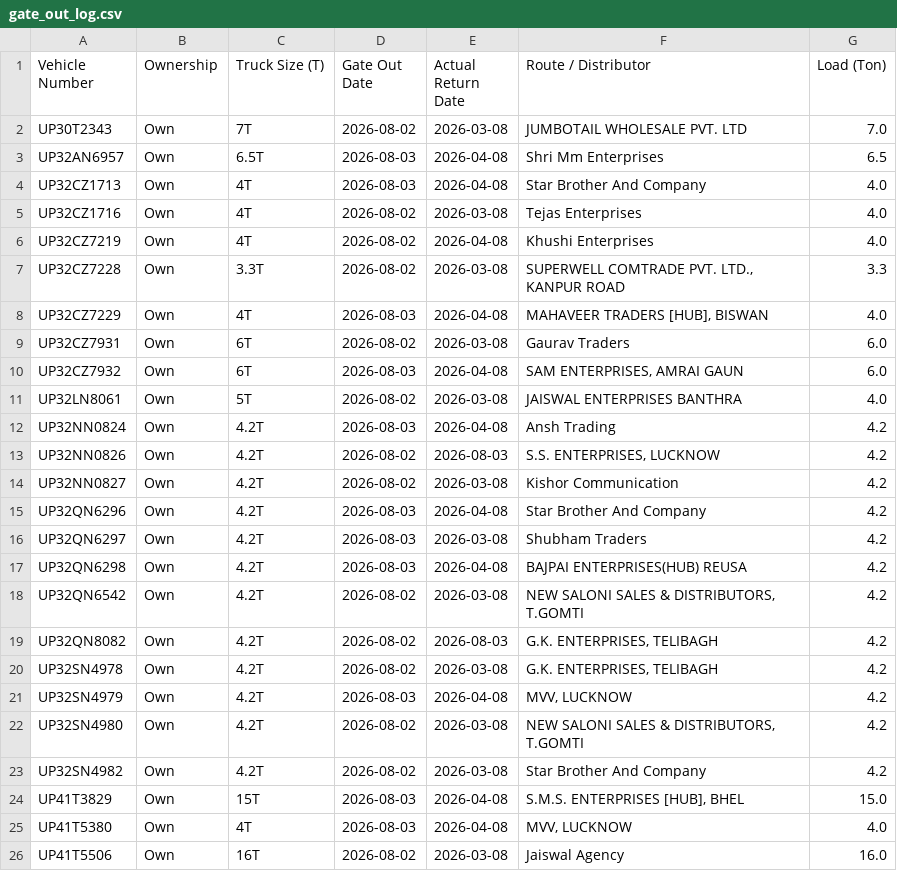
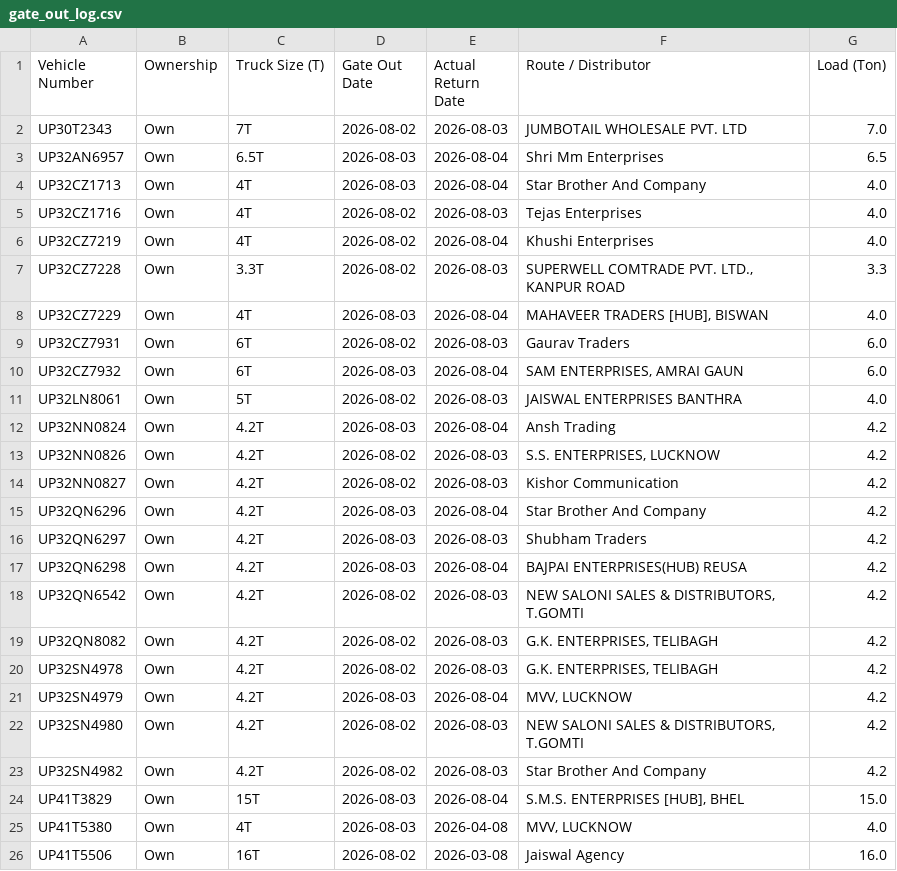
Before and after one commit to DeeAI-byte/TMS, a CSV file: local_data/gate_out_log.csv, drawn as a sheet; only a part is shown.

Commit message:
Update Vehicle Out log

```diff
--- a/local_data/gate_out_log.csv
+++ b/local_data/gate_out_log.csv
@@ -1,25 +1,25 @@
 Vehicle Number,Ownership,Truck Size (T),Gate Out Date,Actual Return Date,Route / Distributor,Load (Ton)
-UP30T2343,Own,7T,2026-08-02,2026-03-08,JUMBOTAIL WHOLESALE PVT. LTD,7.0
-UP32AN6957,Own,6.5T,2026-08-03,2026-04-08,Shri Mm Enterprises,6.5
-UP32CZ1713,Own,4T,2026-08-03,2026-04-08,Star Brother And Company,4.0
-UP32CZ1716,Own,4T,2026-08-02,2026-03-08,Tejas Enterprises,4.0
-UP32CZ7219,Own,4T,2026-08-02,2026-04-08,Khushi Enterprises,4.0
-UP32CZ7228,Own,3.3T,2026-08-02,2026-03-08,"SUPERWELL COMTRADE PVT. LTD.,  KANPUR ROAD",3.3
-UP32CZ7229,Own,4T,2026-08-03,2026-04-08,"MAHAVEER TRADERS [HUB], BISWAN",4.0
-UP32CZ7931,Own,6T,2026-08-02,2026-03-08,Gaurav Traders,6.0
-UP32CZ7932,Own,6T,2026-08-03,2026-04-08,"SAM ENTERPRISES, AMRAI GAUN",6.0
-UP32LN8061,Own,5T,2026-08-02,2026-03-08,JAISWAL ENTERPRISES BANTHRA,4.0
-UP32NN0824,Own,4.2T,2026-08-03,2026-04-08,Ansh Trading,4.2
+UP30T2343,Own,7T,2026-08-02,2026-08-03,JUMBOTAIL WHOLESALE PVT. LTD,7.0
+UP32AN6957,Own,6.5T,2026-08-03,2026-08-04,Shri Mm Enterprises,6.5
+UP32CZ1713,Own,4T,2026-08-03,2026-08-04,Star Brother And Company,4.0
+UP32CZ1716,Own,4T,2026-08-02,2026-08-03,Tejas Enterprises,4.0
+UP32CZ7219,Own,4T,2026-08-02,2026-08-04,Khushi Enterprises,4.0
+UP32CZ7228,Own,3.3T,2026-08-02,2026-08-03,"SUPERWELL COMTRADE PVT. LTD.,  KANPUR ROAD",3.3
+UP32CZ7229,Own,4T,2026-08-03,2026-08-04,"MAHAVEER TRADERS [HUB], BISWAN",4.0
+UP32CZ7931,Own,6T,2026-08-02,2026-08-03,Gaurav Traders,6.0
+UP32CZ7932,Own,6T,2026-08-03,2026-08-04,"SAM ENTERPRISES, AMRAI GAUN",6.0
+UP32LN8061,Own,5T,2026-08-02,2026-08-03,JAISWAL ENTERPRISES BANTHRA,4.0
+UP32NN0824,Own,4.2T,2026-08-03,2026-08-04,Ansh Trading,4.2
 UP32NN0826,Own,4.2T,2026-08-02,2026-08-03,"S.S. ENTERPRISES, LUCKNOW",4.2
-UP32NN0827,Own,4.2T,2026-08-02,2026-03-08,Kishor Communication,4.2
-UP32QN6296,Own,4.2T,2026-08-03,2026-04-08,Star Brother And Company,4.2
-UP32QN6297,Own,4.2T,2026-08-03,2026-03-08,Shubham Traders,4.2
-UP32QN6298,Own,4.2T,2026-08-03,2026-04-08,BAJPAI ENTERPRISES(HUB) REUSA,4.2
-UP32QN6542,Own,4.2T,2026-08-02,2026-03-08,"NEW SALONI SALES & DISTRIBUTORS, T.GOMTI",4.2
+UP32NN0827,Own,4.2T,2026-08-02,2026-08-03,Kishor Communication,4.2
+UP32QN6296,Own,4.2T,2026-08-03,2026-08-04,Star Brother And Company,4.2
+UP32QN6297,Own,4.2T,2026-08-03,2026-08-03,Shubham Traders,4.2
+UP32QN6298,Own,4.2T,2026-08-03,2026-08-04,BAJPAI ENTERPRISES(HUB) REUSA,4.2
+UP32QN6542,Own,4.2T,2026-08-02,2026-08-03,"NEW SALONI SALES & DISTRIBUTORS, T.GOMTI",4.2
 UP32QN8082,Own,4.2T,2026-08-02,2026-08-03,"G.K. ENTERPRISES, TELIBAGH",4.2
-UP32SN4978,Own,4.2T,2026-08-02,2026-03-08,"G.K. ENTERPRISES, TELIBAGH",4.2
-UP32SN4979,Own,4.2T,2026-08-03,2026-04-08,"MVV, LUCKNOW",4.2
-UP32SN4980,Own,4.2T,2026-08-02,2026-03-08,"NEW SALONI SALES & DISTRIBUTORS, T.GOMTI",4.2
-UP32SN4982,Own,4.2T,2026-08-02,2026-03-08,Star Brother And Company,4.2
-UP41T3829,Own,15T,2026-08-03,2026-04-08,"S.M.S. ENTERPRISES [HUB], BHEL",15.0
+UP32SN4978,Own,4.2T,2026-08-02,2026-08-03,"G.K. ENTERPRISES, TELIBAGH",4.2
+UP32SN4979,Own,4.2T,2026-08-03,2026-08-04,"MVV, LUCKNOW",4.2
+UP32SN4980,Own,4.2T,2026-08-02,2026-08-03,"NEW SALONI SALES & DISTRIBUTORS, T.GOMTI",4.2
+UP32SN4982,Own,4.2T,2026-08-02,2026-08-03,Star Brother And Company,4.2
+UP41T3829,Own,15T,2026-08-03,2026-08-04,"S.M.S. ENTERPRISES [HUB], BHEL",15.0
 UP41T5380,Own,4T,2026-08-03,2026-04-08,"MVV, LUCKNOW",4.0
```
